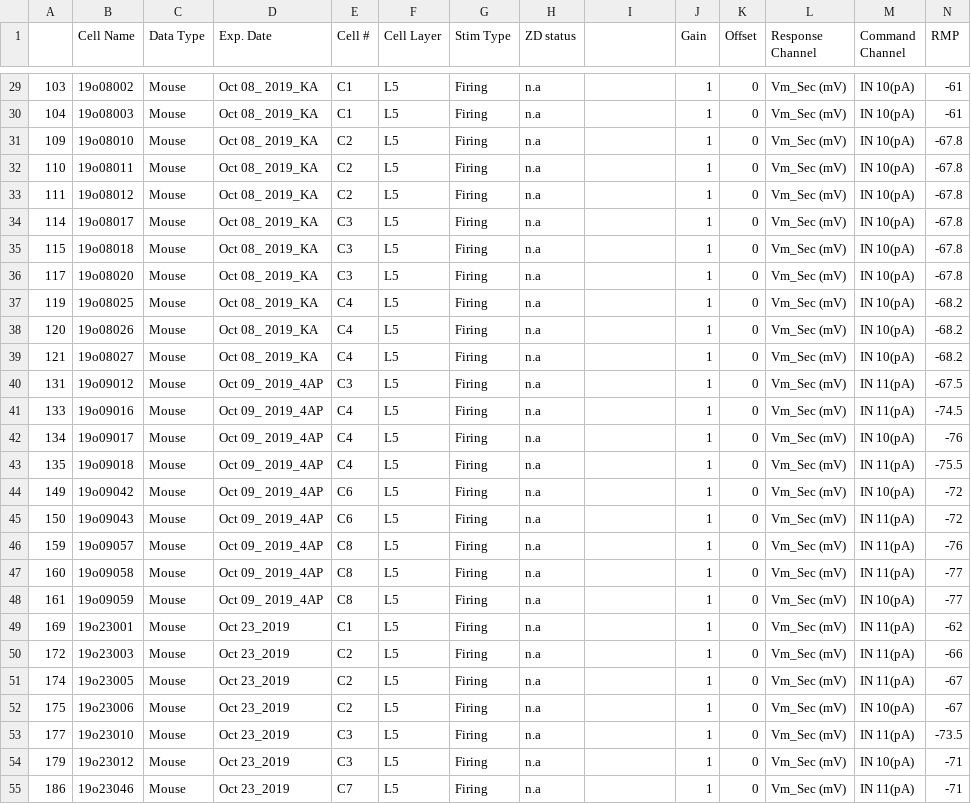
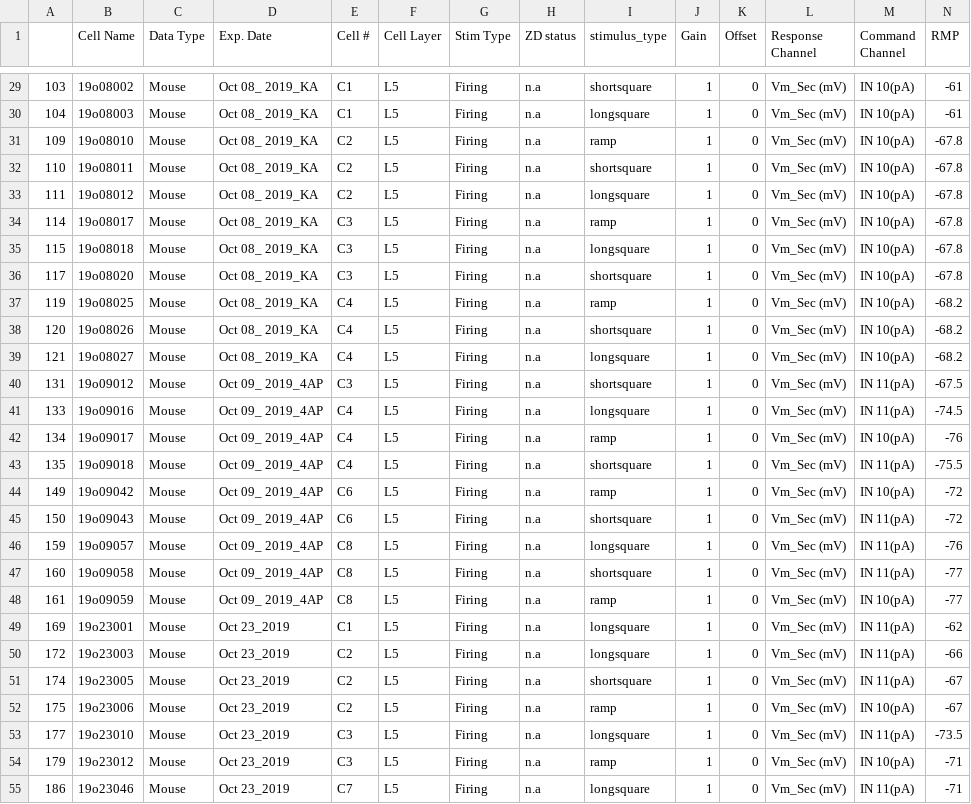
Before and after one commit to derekhoward/nwb_conversion, a CSV file: data/raw/Metadata/Mouse19_Metadata.csv (was data/raw/Metadata/Mouse19_Metadatav2.csv), drawn as a sheet; only a part is shown, gaps mark what is left out; the diff covers the shown part only.

```diff
--- a/data/raw/Metadata/Mouse19_Metadatav2.csv
+++ b/data/raw/Metadata/Mouse19_Metadata.csv
@@ -1 +1 @@
-,Cell Name,Data Type,Exp. Date,Cell #,Cell Layer,Stim Type,ZD status,,Gain,Offset,Response Channel,Command Channel,RMP
+,Cell Name,Data Type,Exp. Date,Cell #,Cell Layer,Stim Type,ZD status,stimulus_type,Gain,Offset,Response Channel,Command Channel,RMP
@@ -29,27 +29,27 @@
-103,19o08002,Mouse,Oct 08_ 2019_KA,C1,L5,Firing,n.a,,1,0,Vm_Sec (mV),IN 10(pA),-61
-104,19o08003,Mouse,Oct 08_ 2019_KA,C1,L5,Firing,n.a,,1,0,Vm_Sec (mV),IN 10(pA),-61
-109,19o08010,Mouse,Oct 08_ 2019_KA,C2,L5,Firing,n.a,,1,0,Vm_Sec (mV),IN 10(pA),-67.8
-110,19o08011,Mouse,Oct 08_ 2019_KA,C2,L5,Firing,n.a,,1,0,Vm_Sec (mV),IN 10(pA),-67.8
-111,19o08012,Mouse,Oct 08_ 2019_KA,C2,L5,Firing,n.a,,1,0,Vm_Sec (mV),IN 10(pA),-67.8
-114,19o08017,Mouse,Oct 08_ 2019_KA,C3,L5,Firing,n.a,,1,0,Vm_Sec (mV),IN 10(pA),-67.8
-115,19o08018,Mouse,Oct 08_ 2019_KA,C3,L5,Firing,n.a,,1,0,Vm_Sec (mV),IN 10(pA),-67.8
-117,19o08020,Mouse,Oct 08_ 2019_KA,C3,L5,Firing,n.a,,1,0,Vm_Sec (mV),IN 10(pA),-67.8
-119,19o08025,Mouse,Oct 08_ 2019_KA,C4,L5,Firing,n.a,,1,0,Vm_Sec (mV),IN 10(pA),-68.2
-120,19o08026,Mouse,Oct 08_ 2019_KA,C4,L5,Firing,n.a,,1,0,Vm_Sec (mV),IN 10(pA),-68.2
-121,19o08027,Mouse,Oct 08_ 2019_KA,C4,L5,Firing,n.a,,1,0,Vm_Sec (mV),IN 10(pA),-68.2
-131,19o09012,Mouse,Oct 09_ 2019_4AP,C3,L5,Firing,n.a,,1,0,Vm_Sec (mV),IN 11(pA),-67.5
-133,19o09016,Mouse,Oct 09_ 2019_4AP,C4,L5,Firing,n.a,,1,0,Vm_Sec (mV),IN 11(pA),-74.5
-134,19o09017,Mouse,Oct 09_ 2019_4AP,C4,L5,Firing,n.a,,1,0,Vm_Sec (mV),IN 10(pA),-76
-135,19o09018,Mouse,Oct 09_ 2019_4AP,C4,L5,Firing,n.a,,1,0,Vm_Sec (mV),IN 11(pA),-75.5
-149,19o09042,Mouse,Oct 09_ 2019_4AP,C6,L5,Firing,n.a,,1,0,Vm_Sec (mV),IN 10(pA),-72
-150,19o09043,Mouse,Oct 09_ 2019_4AP,C6,L5,Firing,n.a,,1,0,Vm_Sec (mV),IN 11(pA),-72
-159,19o09057,Mouse,Oct 09_ 2019_4AP,C8,L5,Firing,n.a,,1,0,Vm_Sec (mV),IN 11(pA),-76
-160,19o09058,Mouse,Oct 09_ 2019_4AP,C8,L5,Firing,n.a,,1,0,Vm_Sec (mV),IN 11(pA),-77
-161,19o09059,Mouse,Oct 09_ 2019_4AP,C8,L5,Firing,n.a,,1,0,Vm_Sec (mV),IN 10(pA),-77
-169,19o23001,Mouse,Oct 23_2019,C1,L5,Firing,n.a,,1,0,Vm_Sec (mV),IN 11(pA),-62
-172,19o23003,Mouse,Oct 23_2019,C2,L5,Firing,n.a,,1,0,Vm_Sec (mV),IN 11(pA),-66
-174,19o23005,Mouse,Oct 23_2019,C2,L5,Firing,n.a,,1,0,Vm_Sec (mV),IN 11(pA),-67
-175,19o23006,Mouse,Oct 23_2019,C2,L5,Firing,n.a,,1,0,Vm_Sec (mV),IN 10(pA),-67
-177,19o23010,Mouse,Oct 23_2019,C3,L5,Firing,n.a,,1,0,Vm_Sec (mV),IN 11(pA),-73.5
-179,19o23012,Mouse,Oct 23_2019,C3,L5,Firing,n.a,,1,0,Vm_Sec (mV),IN 10(pA),-71
-186,19o23046,Mouse,Oct 23_2019,C7,L5,Firing,n.a,,1,0,Vm_Sec (mV),IN 11(pA),-71
+103,19o08002,Mouse,Oct 08_ 2019_KA,C1,L5,Firing,n.a,shortsquare,1,0,Vm_Sec (mV),IN 10(pA),-61
+104,19o08003,Mouse,Oct 08_ 2019_KA,C1,L5,Firing,n.a,longsquare,1,0,Vm_Sec (mV),IN 10(pA),-61
+109,19o08010,Mouse,Oct 08_ 2019_KA,C2,L5,Firing,n.a,ramp,1,0,Vm_Sec (mV),IN 10(pA),-67.8
+110,19o08011,Mouse,Oct 08_ 2019_KA,C2,L5,Firing,n.a,shortsquare,1,0,Vm_Sec (mV),IN 10(pA),-67.8
+111,19o08012,Mouse,Oct 08_ 2019_KA,C2,L5,Firing,n.a,longsquare,1,0,Vm_Sec (mV),IN 10(pA),-67.8
+114,19o08017,Mouse,Oct 08_ 2019_KA,C3,L5,Firing,n.a,ramp,1,0,Vm_Sec (mV),IN 10(pA),-67.8
+115,19o08018,Mouse,Oct 08_ 2019_KA,C3,L5,Firing,n.a,longsquare,1,0,Vm_Sec (mV),IN 10(pA),-67.8
+117,19o08020,Mouse,Oct 08_ 2019_KA,C3,L5,Firing,n.a,shortsquare,1,0,Vm_Sec (mV),IN 10(pA),-67.8
+119,19o08025,Mouse,Oct 08_ 2019_KA,C4,L5,Firing,n.a,ramp,1,0,Vm_Sec (mV),IN 10(pA),-68.2
+120,19o08026,Mouse,Oct 08_ 2019_KA,C4,L5,Firing,n.a,shortsquare,1,0,Vm_Sec (mV),IN 10(pA),-68.2
+121,19o08027,Mouse,Oct 08_ 2019_KA,C4,L5,Firing,n.a,longsquare,1,0,Vm_Sec (mV),IN 10(pA),-68.2
+131,19o09012,Mouse,Oct 09_ 2019_4AP,C3,L5,Firing,n.a,shortsquare,1,0,Vm_Sec (mV),IN 11(pA),-67.5
+133,19o09016,Mouse,Oct 09_ 2019_4AP,C4,L5,Firing,n.a,longsquare,1,0,Vm_Sec (mV),IN 11(pA),-74.5
+134,19o09017,Mouse,Oct 09_ 2019_4AP,C4,L5,Firing,n.a,ramp,1,0,Vm_Sec (mV),IN 10(pA),-76
+135,19o09018,Mouse,Oct 09_ 2019_4AP,C4,L5,Firing,n.a,shortsquare,1,0,Vm_Sec (mV),IN 11(pA),-75.5
+149,19o09042,Mouse,Oct 09_ 2019_4AP,C6,L5,Firing,n.a,ramp,1,0,Vm_Sec (mV),IN 10(pA),-72
+150,19o09043,Mouse,Oct 09_ 2019_4AP,C6,L5,Firing,n.a,shortsquare,1,0,Vm_Sec (mV),IN 11(pA),-72
+159,19o09057,Mouse,Oct 09_ 2019_4AP,C8,L5,Firing,n.a,longsquare,1,0,Vm_Sec (mV),IN 11(pA),-76
+160,19o09058,Mouse,Oct 09_ 2019_4AP,C8,L5,Firing,n.a,shortsquare,1,0,Vm_Sec (mV),IN 11(pA),-77
+161,19o09059,Mouse,Oct 09_ 2019_4AP,C8,L5,Firing,n.a,ramp,1,0,Vm_Sec (mV),IN 10(pA),-77
+169,19o23001,Mouse,Oct 23_2019,C1,L5,Firing,n.a,longsquare,1,0,Vm_Sec (mV),IN 11(pA),-62
+172,19o23003,Mouse,Oct 23_2019,C2,L5,Firing,n.a,longsquare,1,0,Vm_Sec (mV),IN 11(pA),-66
+174,19o23005,Mouse,Oct 23_2019,C2,L5,Firing,n.a,shortsquare,1,0,Vm_Sec (mV),IN 11(pA),-67
+175,19o23006,Mouse,Oct 23_2019,C2,L5,Firing,n.a,ramp,1,0,Vm_Sec (mV),IN 10(pA),-67
+177,19o23010,Mouse,Oct 23_2019,C3,L5,Firing,n.a,longsquare,1,0,Vm_Sec (mV),IN 11(pA),-73.5
+179,19o23012,Mouse,Oct 23_2019,C3,L5,Firing,n.a,ramp,1,0,Vm_Sec (mV),IN 10(pA),-71
+186,19o23046,Mouse,Oct 23_2019,C7,L5,Firing,n.a,longsquare,1,0,Vm_Sec (mV),IN 11(pA),-71
```
Also changed, not shown: 23 edited cells elsewhere in this file, data/raw/Metadata/Mouse18_Metadata.csv, 10 other files.
